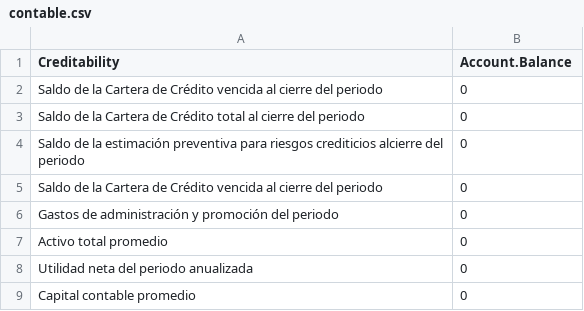
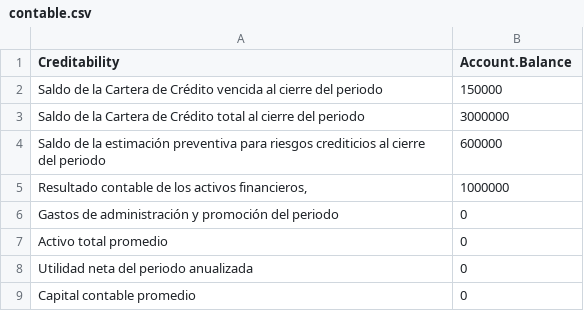
Before and after one commit to synergyvision/Riesgo-de-Credito, a CSV file: App/appTemplate/data/contable.csv, drawn as a sheet.

Commit message:
Mejorando la seccion de indicadores contables

```diff
--- a/App/appTemplate/data/contable.csv
+++ b/App/appTemplate/data/contable.csv
@@ -1,6 +1,6 @@
 Creditability;Account.Balance
-Saldo de la Cartera de Crédito vencida al cierre del periodo;0
-Saldo de la Cartera de Crédito total al cierre del periodo;0
-Saldo de la estimación preventiva para riesgos crediticios alcierre del periodo;0
-Saldo de la Cartera de Crédito vencida al cierre del periodo;0
+Saldo de la Cartera de Crédito vencida al cierre del periodo;150000
+Saldo de la Cartera de Crédito total al cierre del periodo;3000000
+Saldo de la estimación preventiva para riesgos crediticios al cierre del periodo;600000
+Resultado contable de los activos financieros,;1000000
 Gastos de administración y promoción del periodo;0
```
Also changed, not shown: 2 other files.
